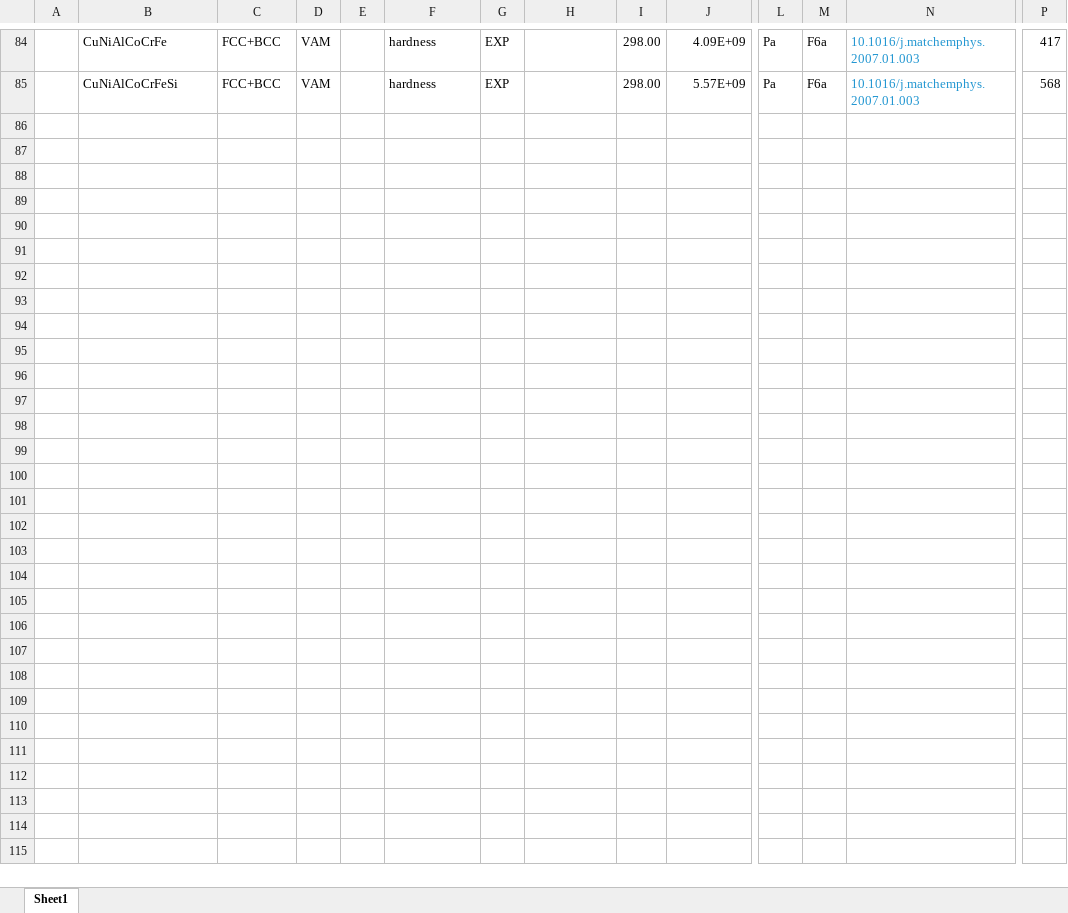
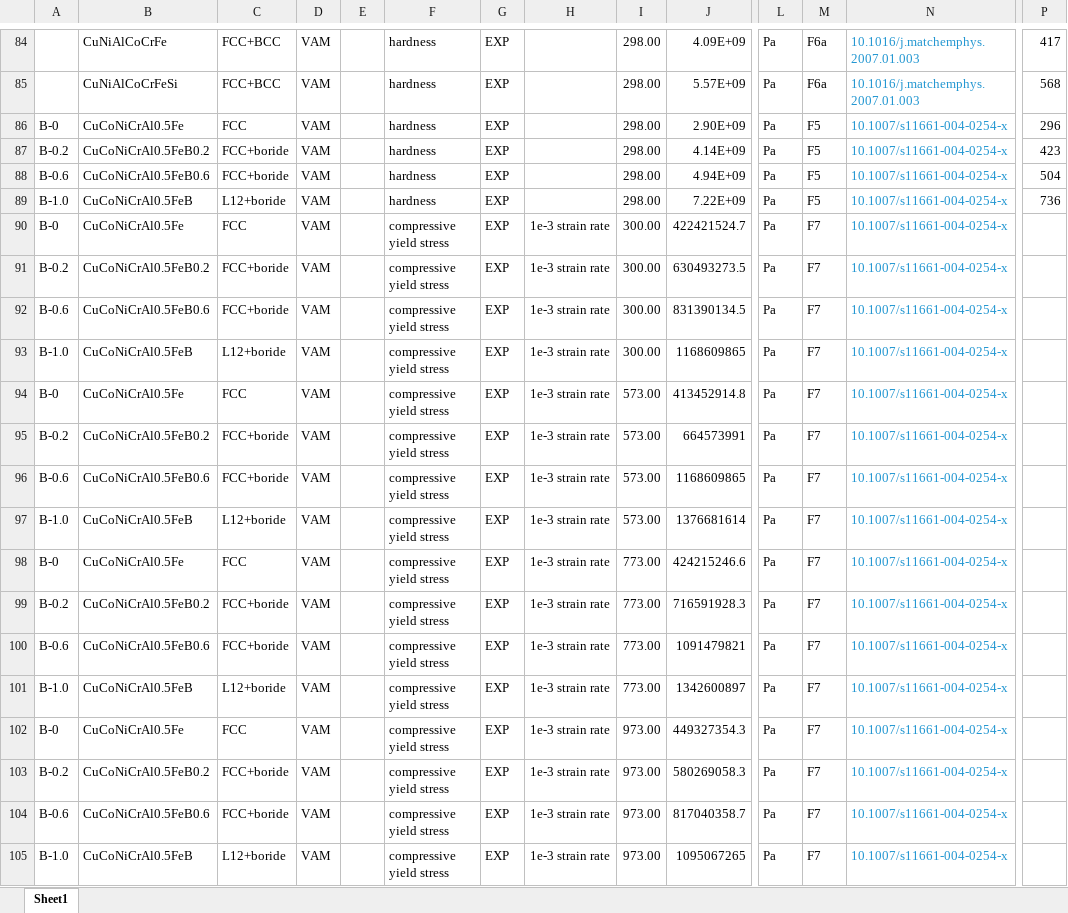
Before and after one commit to amkrajewski/ULTERA-contribute-amkrajewski, an Excel workbook: MiscSmallUploads_Aug2025.xlsx, sheet Sheet1, drawn as a sheet; only a part is shown, gaps mark what is left out; values as stored, in another font and other column widths than the file's, no borders; rows hold the shown columns only; the diff covers the shown part only; the diff names each change by its address in the sheet, - before the commit and + after, or states it on an @@ line.

Commit message:
- parsed data from `10.1007/s11661-004-0254-x`

```diff
--- a/MiscSmallUploads_Aug2025.xlsx (sheet Sheet1)
+++ b/MiscSmallUploads_Aug2025.xlsx (sheet Sheet1)
+row 86: B-0 | CuCoNiCrAl0.5Fe | FCC | VAM |  | hardness | EXP |  | 298.00 | 2.90E+09 | Pa | F5 | 10.1007/s11661-004-0254-x | 296
+row 87: B-0.2 | CuCoNiCrAl0.5FeB0.2 | FCC+boride | VAM |  | hardness | EXP |  | 298.00 | 4.14E+09 | Pa | F5 | 10.1007/s11661-004-0254-x | 423
+row 88: B-0.6 | CuCoNiCrAl0.5FeB0.6 | FCC+boride | VAM |  | hardness | EXP |  | 298.00 | 4.94E+09 | Pa | F5 | 10.1007/s11661-004-0254-x | 504
+row 89: B-1.0 | CuCoNiCrAl0.5FeB | L12+boride | VAM |  | hardness | EXP |  | 298.00 | 7.22E+09 | Pa | F5 | 10.1007/s11661-004-0254-x | 736
+row 90: B-0 | CuCoNiCrAl0.5Fe | FCC | VAM |  | compressive yield stress | EXP | 1e-3 strain rate | 300.00 | 422421524.7 | Pa | F7 | 10.1007/s11661-004-0254-x
+row 91: B-0.2 | CuCoNiCrAl0.5FeB0.2 | FCC+boride | VAM |  | compressive yield stress | EXP | 1e-3 strain rate | 300.00 | 630493273.5 | Pa | F7 | 10.1007/s11661-004-0254-x
+row 92: B-0.6 | CuCoNiCrAl0.5FeB0.6 | FCC+boride | VAM |  | compressive yield stress | EXP | 1e-3 strain rate | 300.00 | 831390134.5 | Pa | F7 | 10.1007/s11661-004-0254-x
+row 93: B-1.0 | CuCoNiCrAl0.5FeB | L12+boride | VAM |  | compressive yield stress | EXP | 1e-3 strain rate | 300.00 | 1168609865 | Pa | F7 | 10.1007/s11661-004-0254-x
+row 94: B-0 | CuCoNiCrAl0.5Fe | FCC | VAM |  | compressive yield stress | EXP | 1e-3 strain rate | 573.00 | 413452914.8 | Pa | F7 | 10.1007/s11661-004-0254-x
+row 95: B-0.2 | CuCoNiCrAl0.5FeB0.2 | FCC+boride | VAM |  | compressive yield stress | EXP | 1e-3 strain rate | 573.00 | 664573991 | Pa | F7 | 10.1007/s11661-004-0254-x
+row 96: B-0.6 | CuCoNiCrAl0.5FeB0.6 | FCC+boride | VAM |  | compressive yield stress | EXP | 1e-3 strain rate | 573.00 | 1168609865 | Pa | F7 | 10.1007/s11661-004-0254-x
+row 97: B-1.0 | CuCoNiCrAl0.5FeB | L12+boride | VAM |  | compressive yield stress | EXP | 1e-3 strain rate | 573.00 | 1376681614 | Pa | F7 | 10.1007/s11661-004-0254-x
+row 98: B-0 | CuCoNiCrAl0.5Fe | FCC | VAM |  | compressive yield stress | EXP | 1e-3 strain rate | 773.00 | 424215246.6 | Pa | F7 | 10.1007/s11661-004-0254-x
+row 99: B-0.2 | CuCoNiCrAl0.5FeB0.2 | FCC+boride | VAM |  | compressive yield stress | EXP | 1e-3 strain rate | 773.00 | 716591928.3 | Pa | F7 | 10.1007/s11661-004-0254-x
+row 100: B-0.6 | CuCoNiCrAl0.5FeB0.6 | FCC+boride | VAM |  | compressive yield stress | EXP | 1e-3 strain rate | 773.00 | 1091479821 | Pa | F7 | 10.1007/s11661-004-0254-x
+row 101: B-1.0 | CuCoNiCrAl0.5FeB | L12+boride | VAM |  | compressive yield stress | EXP | 1e-3 strain rate | 773.00 | 1342600897 | Pa | F7 | 10.1007/s11661-004-0254-x
+row 102: B-0 | CuCoNiCrAl0.5Fe | FCC | VAM |  | compressive yield stress | EXP | 1e-3 strain rate | 973.00 | 449327354.3 | Pa | F7 | 10.1007/s11661-004-0254-x
+row 103: B-0.2 | CuCoNiCrAl0.5FeB0.2 | FCC+boride | VAM |  | compressive yield stress | EXP | 1e-3 strain rate | 973.00 | 580269058.3 | Pa | F7 | 10.1007/s11661-004-0254-x
+row 104: B-0.6 | CuCoNiCrAl0.5FeB0.6 | FCC+boride | VAM |  | compressive yield stress | EXP | 1e-3 strain rate | 973.00 | 817040358.7 | Pa | F7 | 10.1007/s11661-004-0254-x
+row 105: B-1.0 | CuCoNiCrAl0.5FeB | L12+boride | VAM |  | compressive yield stress | EXP | 1e-3 strain rate | 973.00 | 1095067265 | Pa | F7 | 10.1007/s11661-004-0254-x
```
Also changed, not shown: 11 added rows elsewhere in this sheet.
